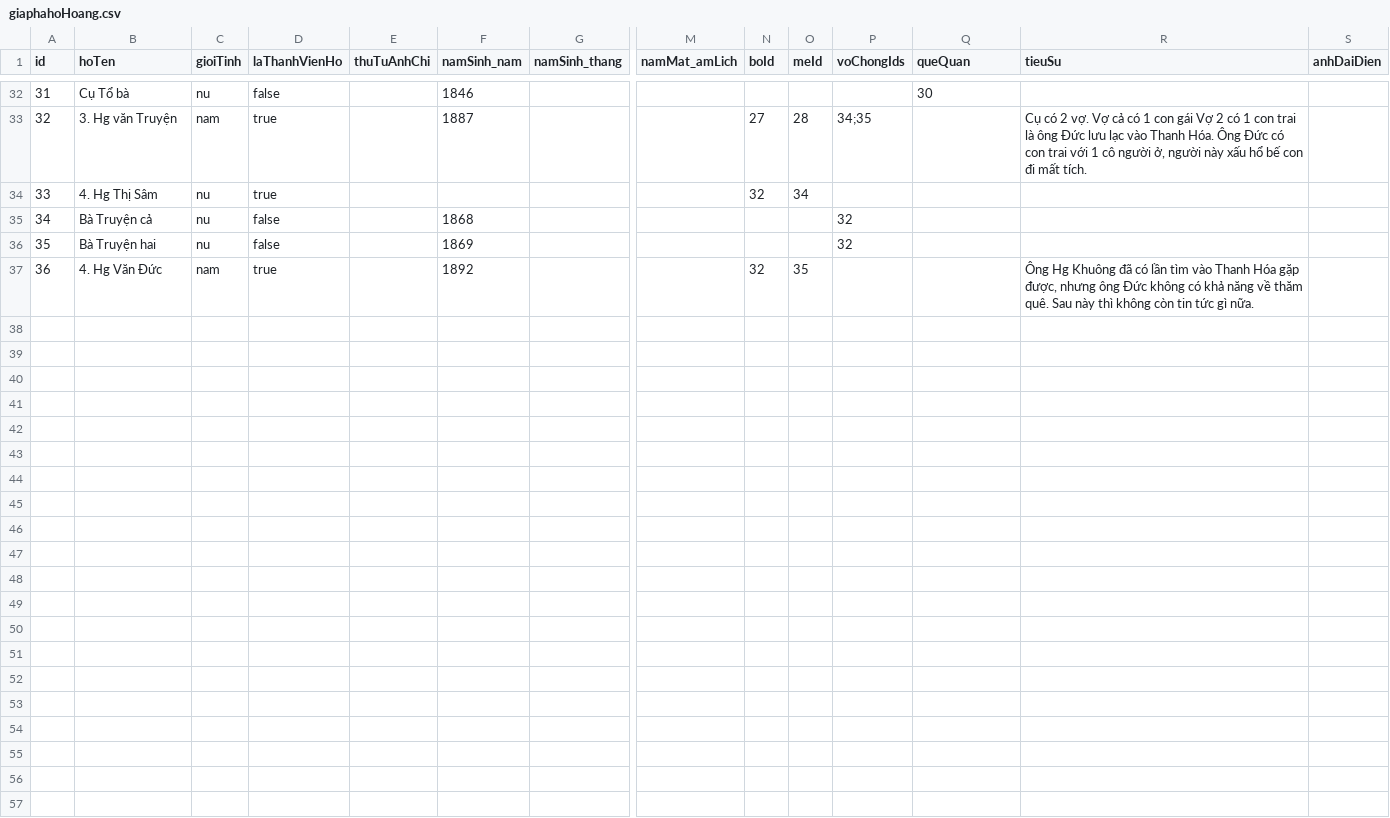
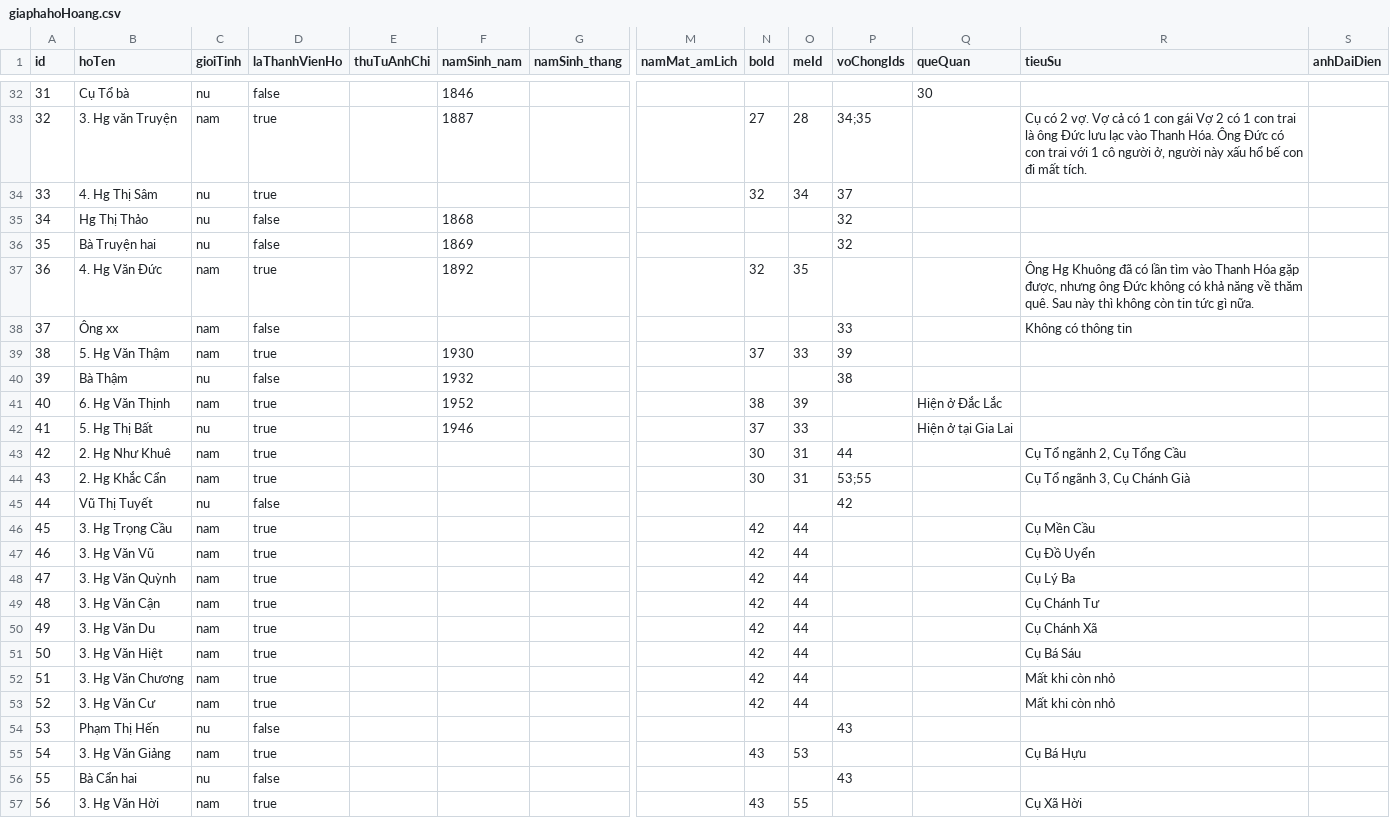
Before and after one commit to vinhjune/giapha, a CSV file: docs/giaphahoHoang.csv, drawn as a sheet; only a part is shown, gaps mark what is left out; rows hold the shown columns only; the diff names each change by its address in the sheet, - before the commit and + after, or states it on an @@ line.

```diff
--- a/docs/giaphahoHoang.csv
+++ b/docs/giaphahoHoang.csv
-P34 (voChongIds): (empty)
+P34 (voChongIds): 37
-B35 (hoTen): Bà Truyện cả
+B35 (hoTen): Hg Thị Thảo
+row 38: 37 | Ông xx | nam | false |  |  |  |  |  |  | 33 |  | Không có thông tin
+row 39: 38 | 5. Hg Văn Thậm | nam | true |  | 1930 |  |  | 37 | 33 | 39
+row 40: 39 | Bà Thậm | nu | false |  | 1932 |  |  |  |  | 38
+row 41: 40 | 6. Hg Văn Thịnh | nam | true |  | 1952 |  |  | 38 | 39 |  | Hiện ở Đắc Lắc
+row 42: 41 | 5. Hg Thị Bất | nu | true |  | 1946 |  |  | 37 | 33 |  | Hiện ở tại Gia Lai
+row 43: 42 | 2. Hg Như Khuê | nam | true |  |  |  |  | 30 | 31 | 44 |  | Cụ Tổ ngãnh 2, Cụ Tổng Cầu
+row 44: 43 | 2. Hg Khắc Cẩn | nam | true |  |  |  |  | 30 | 31 | 53;55 |  | Cụ Tổ ngãnh 3, Cụ Chánh Già
+row 45: 44 | Vũ Thị Tuyết | nu | false |  |  |  |  |  |  | 42
+row 46: 45 | 3. Hg Trọng Cầu | nam | true |  |  |  |  | 42 | 44 |  |  | Cụ Mền Cầu
+row 47: 46 | 3. Hg Văn Vũ | nam | true |  |  |  |  | 42 | 44 |  |  | Cụ Đồ Uyển
+row 48: 47 | 3. Hg Văn Quỳnh | nam | true |  |  |  |  | 42 | 44 |  |  | Cụ Lý Ba
+row 49: 48 | 3. Hg Văn Cận | nam | true |  |  |  |  | 42 | 44 |  |  | Cụ Chánh Tư
+row 50: 49 | 3. Hg Văn Du | nam | true |  |  |  |  | 42 | 44 |  |  | Cụ Chánh Xã
+row 51: 50 | 3. Hg Văn Hiệt | nam | true |  |  |  |  | 42 | 44 |  |  | Cụ Bá Sáu
+row 52: 51 | 3. Hg Văn Chương | nam | true |  |  |  |  | 42 | 44 |  |  | Mất khi còn nhỏ
+row 53: 52 | 3. Hg Văn Cư | nam | true |  |  |  |  | 42 | 44 |  |  | Mất khi còn nhỏ
+row 54: 53 | Phạm Thị Hến | nu | false |  |  |  |  |  |  | 43
+row 55: 54 | 3. Hg Văn Giảng | nam | true |  |  |  |  | 43 | 53 |  |  | Cụ Bá Hựu
+row 56: 55 | Bà Cẩn hai | nu | false |  |  |  |  |  |  | 43
+row 57: 56 | 3. Hg Văn Hời | nam | true |  |  |  |  | 43 | 55 |  |  | Cụ Xã Hời
```
